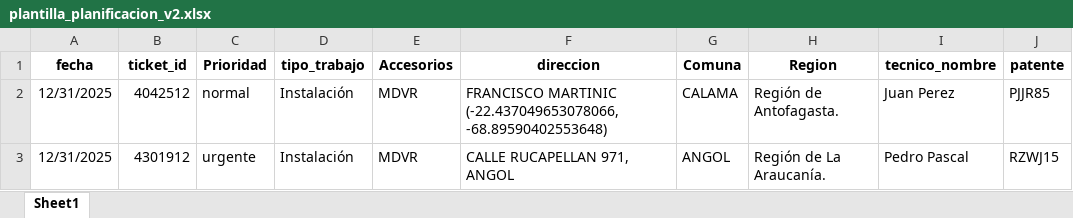
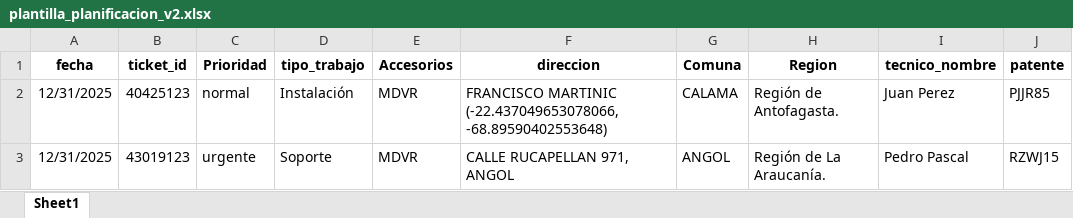
Before and after one commit to christianzv14-coder/Cerebro, an Excel workbook: backend/plantilla_planificacion_v2.xlsx, sheet Sheet1, drawn as a sheet; only a part is shown; values as stored, in another font and other column widths than the file's, no borders; the diff names each change by its address in the sheet, - before the commit and + after, or states it on an @@ line.

```diff
--- a/backend/plantilla_planificacion_v2.xlsx (sheet Sheet1)
+++ b/backend/plantilla_planificacion_v2.xlsx (sheet Sheet1)
-B2 (ticket_id): 4042512
+B2 (ticket_id): 40425123
-B3 (ticket_id): 4301912
+B3 (ticket_id): 43019123
-D3 (tipo_trabajo): Instalación
+D3 (tipo_trabajo): Soporte
```
Also changed, not shown: 3 other files.
